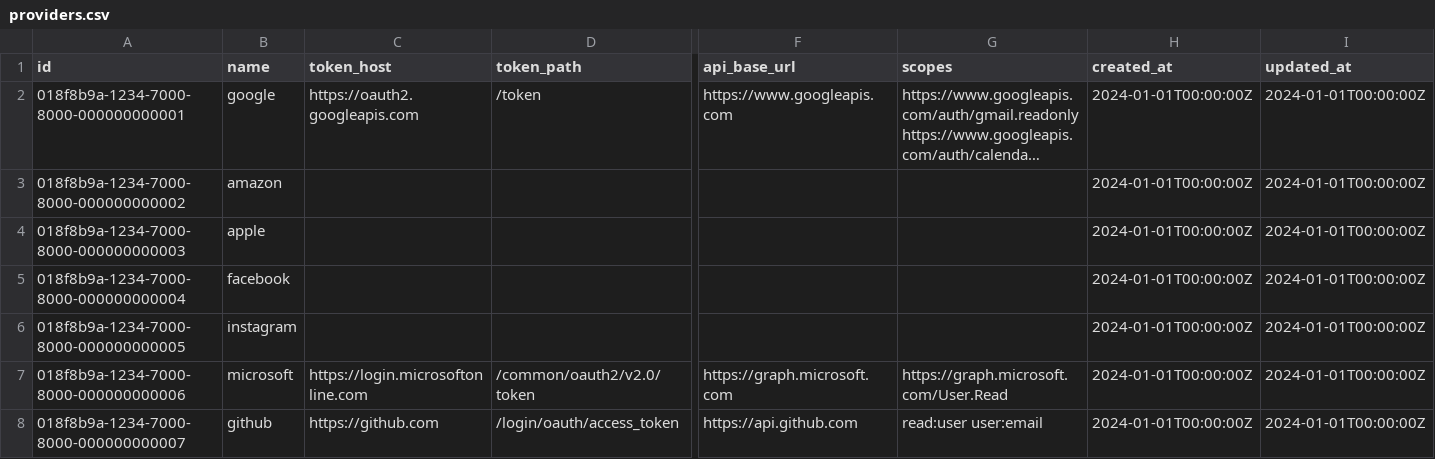
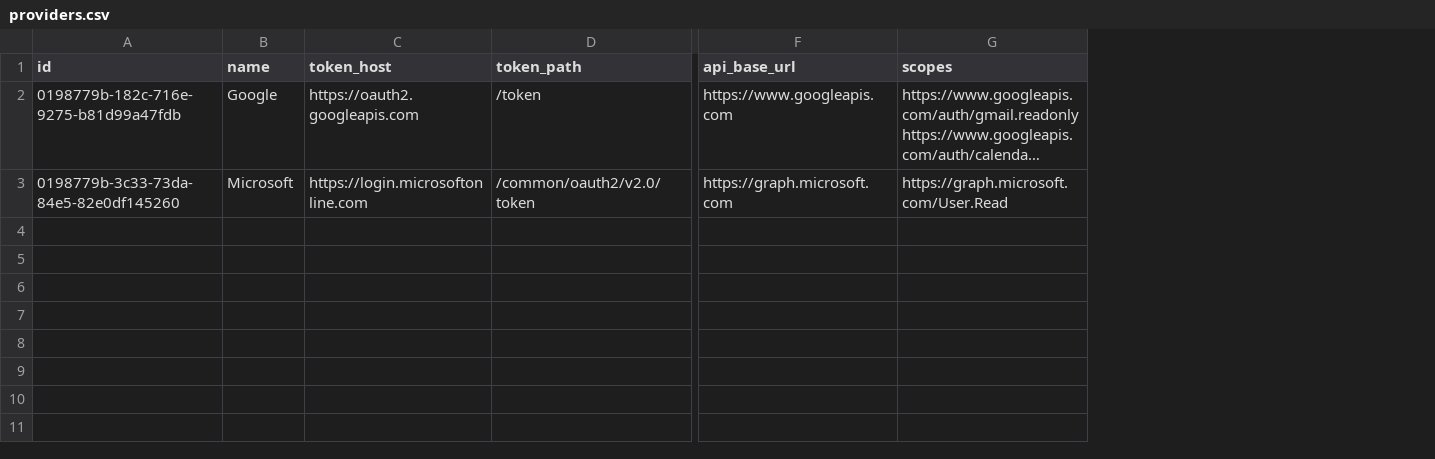
Before and after one commit to bennettchamberlain/Requiemv1, a CSV file: backend/apps/api/scripts/seed-database/providers-data/providers.csv, drawn as a sheet; only a part is shown, gaps mark what is left out; long unchanged cells end in …; removed rows and columns are numbered as before the commit, all else as after; rows hold the shown columns only; the diff names each change by its address in the sheet, - before the commit and + after, or states it on an @@ line.

Commit message:
Clean up provider seed data

```diff
--- a/backend/apps/api/scripts/seed-database/providers-data/providers.csv
+++ b/backend/apps/api/scripts/seed-database/providers-data/providers.csv
-column H (created_at), row 2: 2024-01-01T00:00:00Z; row 7: 2024-01-01T00:00:00Z
-column I (updated_at), row 2: 2024-01-01T00:00:00Z; row 7: 2024-01-01T00:00:00Z
-A2 (id): 018f8b9a-1234-7000-8000-000000000001
+A2 (id): 0198779b-182c-716e-9275-b81d99a47fdb
-B2 (name): google
+B2 (name): Google
-row 3: 018f8b9a-1234-7000-8000-000000000002 | amazon |  |  |  |  | 2024-01-01T00:00:00Z | 2024-01-01T00:00:00Z
-row 4: 018f8b9a-1234-7000-8000-000000000003 | apple |  |  |  |  | 2024-01-01T00:00:00Z | 2024-01-01T00:00:00Z
-row 5: 018f8b9a-1234-7000-8000-000000000004 | facebook |  |  |  |  | 2024-01-01T00:00:00Z | 2024-01-01T00:00:00Z
-row 6: 018f8b9a-1234-7000-8000-000000000005 | instagram |  |  |  |  | 2024-01-01T00:00:00Z | 2024-01-01T00:00:00Z
-A3 (id): 018f8b9a-1234-7000-8000-000000000006
+A3 (id): 0198779b-3c33-73da-84e5-82e0df145260
-B3 (name): microsoft
+B3 (name): Microsoft
-row 8: 018f8b9a-1234-7000-8000-000000000007 | github | https://github.com | /login/oauth/access_token | https://api.github.com | read:user user:email | 2024-01-01T00:00:00Z | 2024-01-01T00:00:00Z
```
Also changed, not shown: 1 other file.
